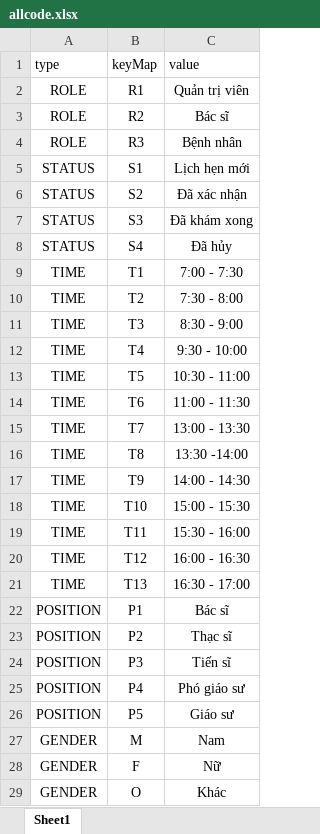
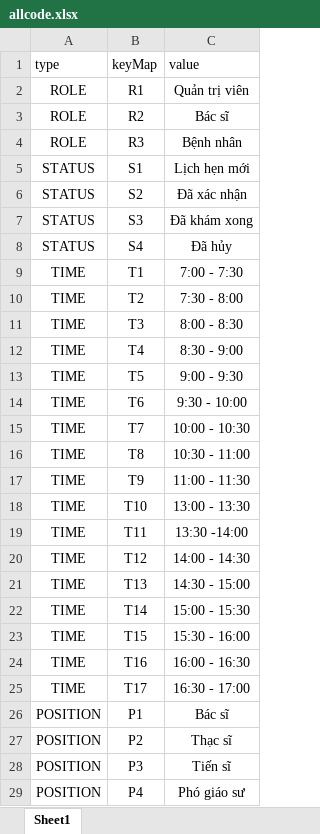
Before and after one commit to KhanhDTran/HealthBooking, an Excel workbook: back-end/fileDataDB/allcode.xlsx, sheet Sheet1, drawn as a sheet; only a part is shown; the shorter side is filled out with more unchanged rows; values as stored, in another font and other column widths than the file's, no borders; the diff names each change by its address in the sheet, - before the commit and + after, or states it on an @@ line.

```diff
--- a/back-end/fileDataDB/allcode.xlsx (sheet Sheet1)
+++ b/back-end/fileDataDB/allcode.xlsx (sheet Sheet1)
-C11 (value): 8:30 - 9:00
+C11 (value): 8:00 - 8:30
-C12 (value): 9:30 - 10:00
+C12 (value): 8:30 - 9:00
-C13 (value): 10:30 - 11:00
+C13 (value): 9:00 - 9:30
-C14 (value): 11:00 - 11:30
+C14 (value): 9:30 - 10:00
-C15 (value): 13:00 - 13:30
+C15 (value): 10:00 - 10:30
-C16 (value): 13:30 -14:00
+C16 (value): 10:30 - 11:00
-C17 (value): 14:00 - 14:30
+C17 (value): 11:00 - 11:30
-C18 (value): 15:00 - 15:30
+C18 (value): 13:00 - 13:30
-C19 (value): 15:30 - 16:00
+C19 (value): 13:30 -14:00
-C20 (value): 16:00 - 16:30
+C20 (value): 14:00 - 14:30
-C21 (value): 16:30 - 17:00
+C21 (value): 14:30 - 15:00
+row 22: TIME | T14 | 15:00 - 15:30
+row 23: TIME | T15 | 15:30 - 16:00
+row 24: TIME | T16 | 16:00 - 16:30
+row 25: TIME | T17 | 16:30 - 17:00
```
Also changed, not shown: 5 other files.
